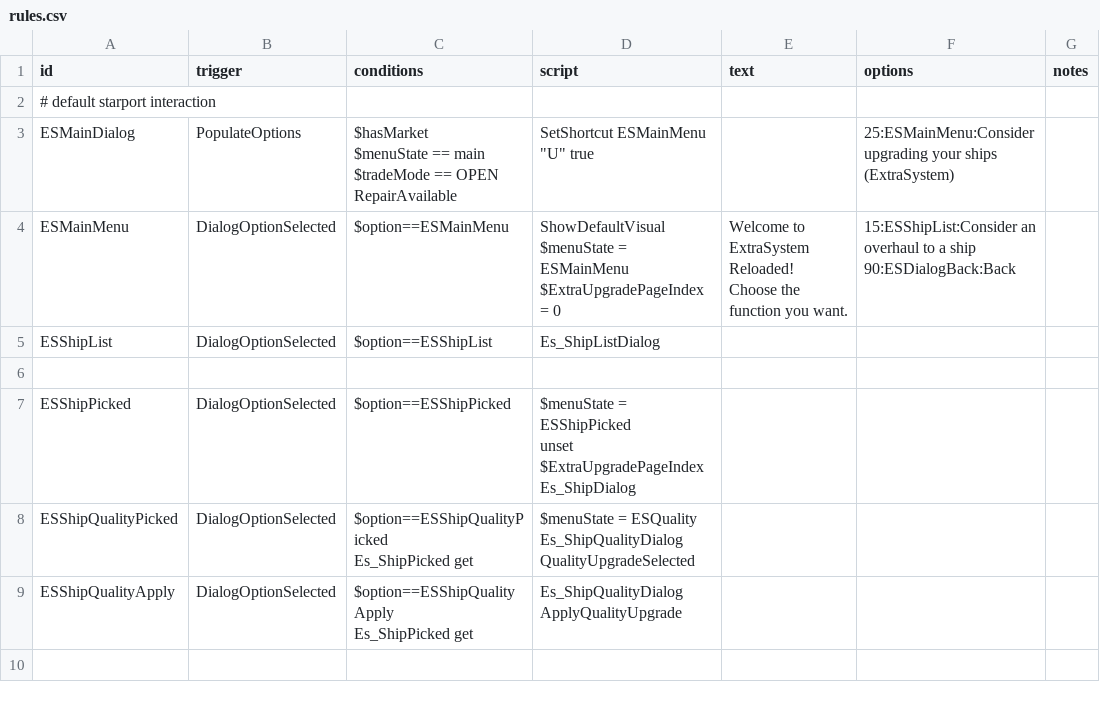
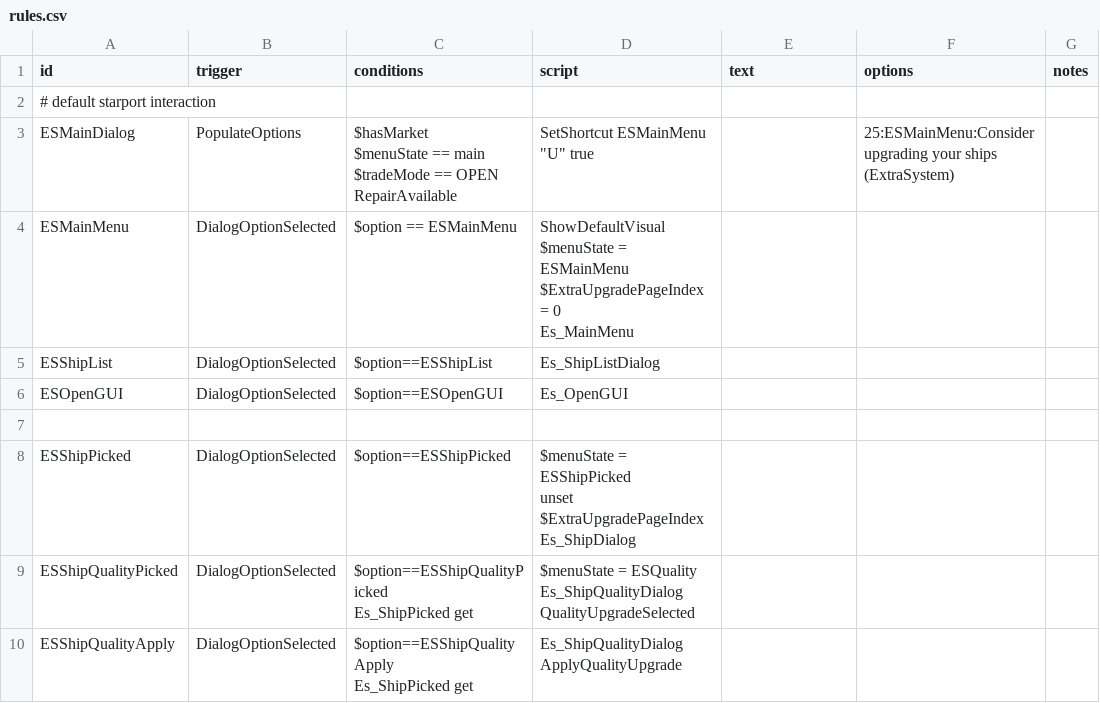
Before and after one commit to Iridescens/ExtraSystemReloaded, a CSV file: data/campaign/rules.csv, drawn as a sheet; only a part is shown; the shorter side is filled out with more unchanged rows.

```diff
--- a/data/campaign/rules.csv
+++ b/data/campaign/rules.csv
@@ -6,8 +6,8 @@ $tradeMode == OPEN
 RepairAvailable","SetShortcut ESMainMenu ""U"" true",,"25:ESMainMenu:Consider upgrading your ships (ExtraSystem)",
-ESMainMenu,DialogOptionSelected,"$option==ESMainMenu","ShowDefaultVisual
-$menuState = ESMainMenu
-$ExtraUpgradePageIndex = 0","Welcome to ExtraSystem Reloaded!
-Choose the function you want.","15:ESShipList:Consider an overhaul to a ship
-90:ESDialogBack:Back",
+ESMainMenu,DialogOptionSelected,"$option == ESMainMenu","ShowDefaultVisual
+$menuState = ESMainMenu
+$ExtraUpgradePageIndex = 0
+Es_MainMenu",,,
 ESShipList,DialogOptionSelected,"$option==ESShipList","Es_ShipListDialog",,,
+ESOpenGUI,DialogOptionSelected,"$option==ESOpenGUI","Es_OpenGUI",,,
 ,,,,,,
```
Also changed, not shown: data/campaign/special_items.csv, 58 other files.
